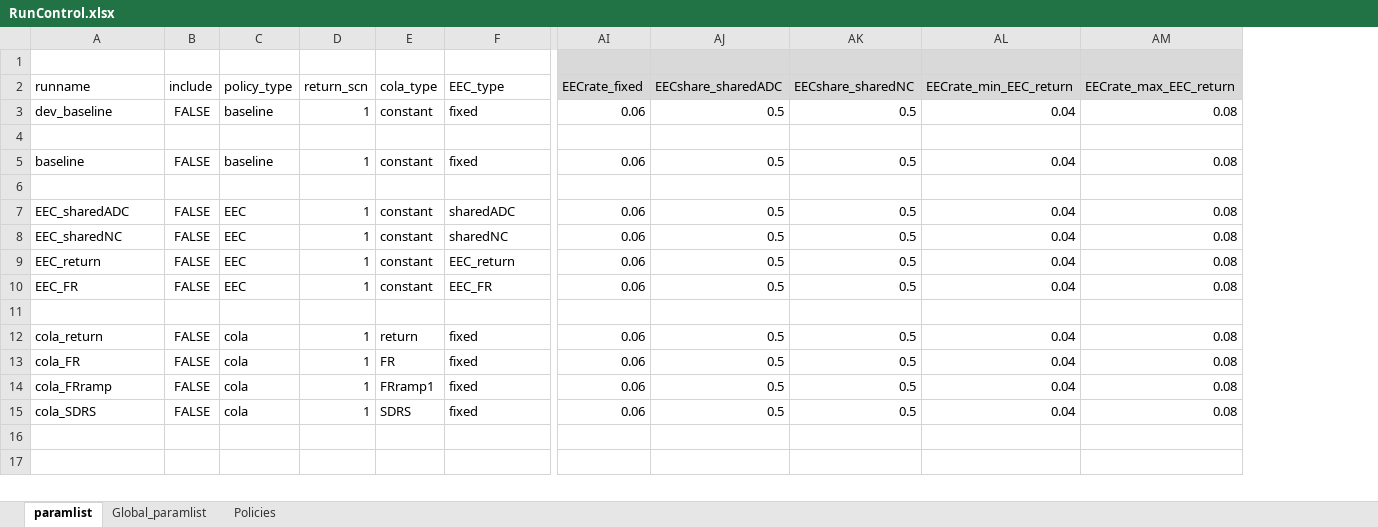
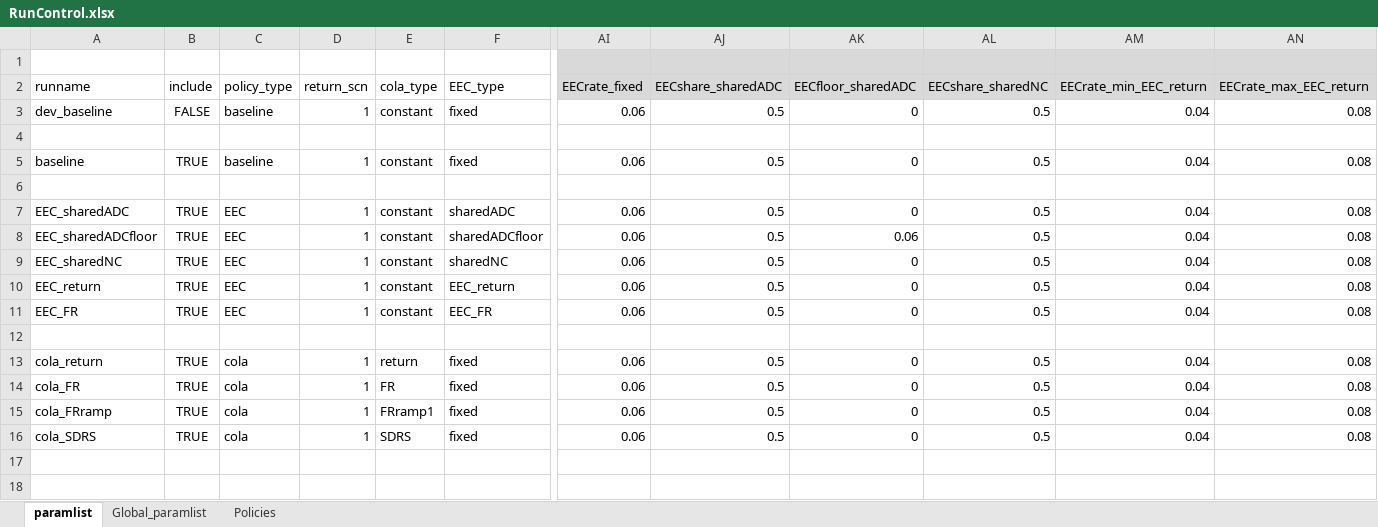
Before and after one commit to yimengyin16/PenSim_riskSharing, an Excel workbook: RunControl.xlsx, sheet paramlist, drawn as a sheet; only a part is shown, gaps mark what is left out; values as stored, in another font and other column widths than the file's, no borders; addresses are those after the commit; rows hold the shown columns only; the diff names each change by its address in the sheet, - before the commit and + after, or states it on an @@ line.

```diff
--- a/RunControl.xlsx (sheet paramlist)
+++ b/RunControl.xlsx (sheet paramlist)
+column AK (EECfloor_sharedADC), rows 3-7: 0 |  | 0 |  | 0; rows 9-16: 0 | 0 | 0 |  | 0 | 0 | 0 | 0
-B5 (include): FALSE
+B5 (include): TRUE
-B7 (include): FALSE
+B7 (include): TRUE
+row 8: EEC_sharedADCfloor | TRUE | EEC | 1 | constant | sharedADCfloor | 0.06 | 0.5 | 0.06 | 0.5 | 0.04 | 0.08
-B9:B11 (include): FALSE
+B9:B11 (include): TRUE
-B13:B16 (include): FALSE
+B13:B16 (include): TRUE
```
Also changed, not shown: sheet Policies, 3 other files.
